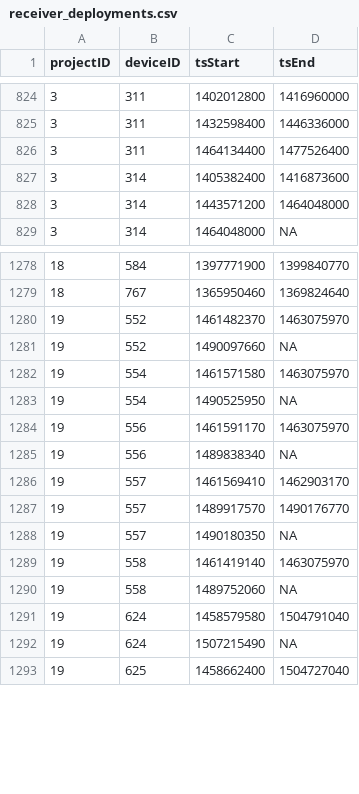
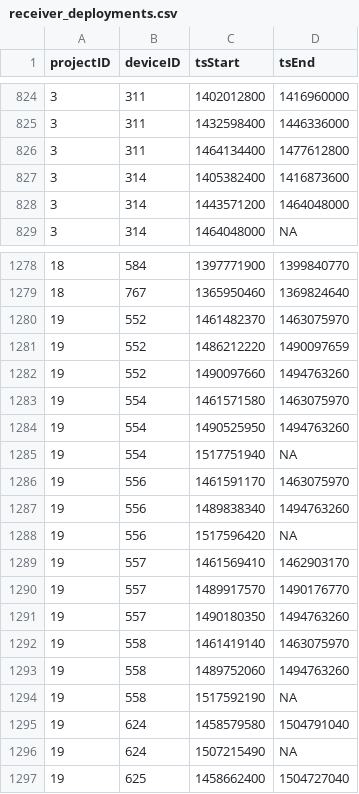
Before and after one commit to jbrzusto/motus-metadata-history, a CSV file: receiver_deployments.csv, drawn as a sheet; only a part is shown, gaps mark what is left out.

```diff
--- a/receiver_deployments.csv
+++ b/receiver_deployments.csv
@@ -825,3 +825,3 @@
 3,311,1432598400,1446336000
-3,311,1464134400,1477526400
+3,311,1464134400,1477612800
 3,314,1405382400,1416873600
@@ -1280,12 +1280,16 @@
 19,552,1461482370,1463075970
-19,552,1490097660,NA
+19,552,1486212220,1490097659
+19,552,1490097660,1494763260
 19,554,1461571580,1463075970
-19,554,1490525950,NA
+19,554,1490525950,1494763260
+19,554,1517751940,NA
 19,556,1461591170,1463075970
-19,556,1489838340,NA
+19,556,1489838340,1494763260
+19,556,1517596420,NA
 19,557,1461569410,1462903170
 19,557,1489917570,1490176770
-19,557,1490180350,NA
+19,557,1490180350,1494763260
 19,558,1461419140,1463075970
-19,558,1489752060,NA
+19,558,1489752060,1494763260
+19,558,1517592190,NA
 19,624,1458579580,1504791040
```
Also changed, not shown: parameter_overrides.csv, tag_deployments.csv, 1 other file.
